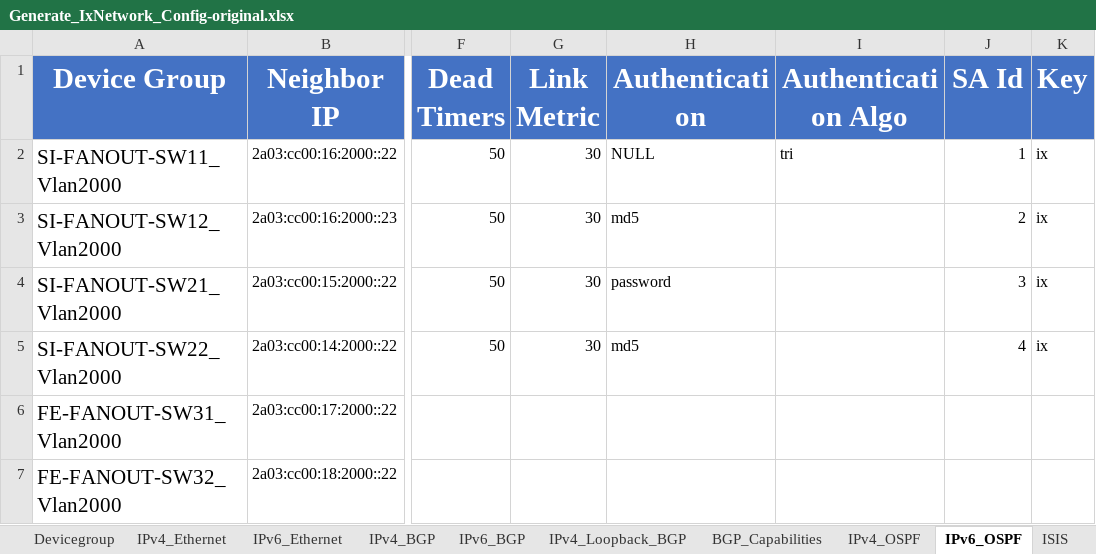
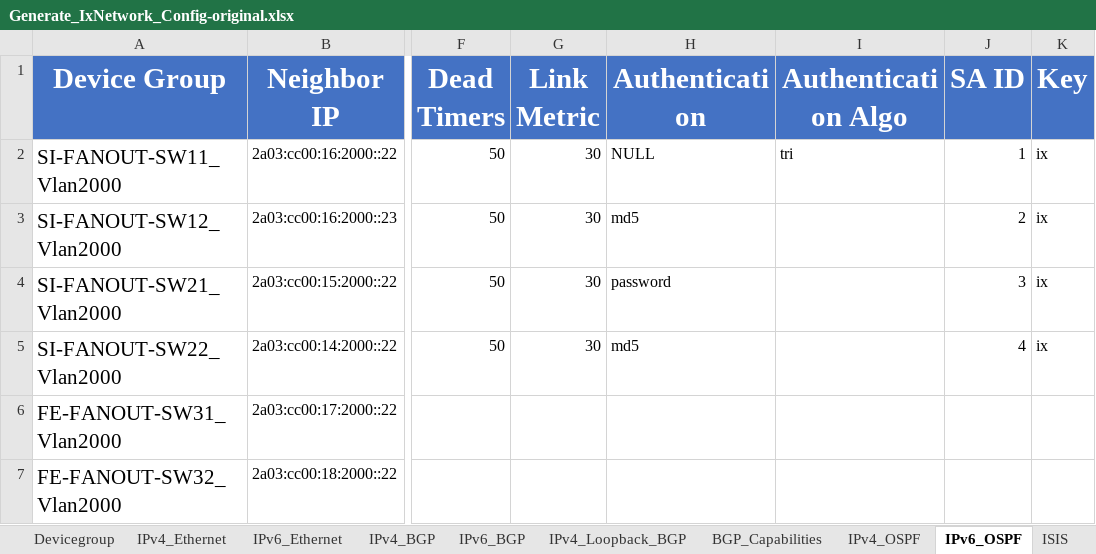
Before and after one commit to keysightgems/Bulk_configuration, an Excel workbook: Generate_IxNetwork_Config-original.xlsx, sheet IPv6_OSPF, drawn as a sheet; only a part is shown, gaps mark what is left out; values as stored, in another font and other column widths than the file's, no borders; the diff names each change by its address in the sheet, - before the commit and + after, or states it on an @@ line.

```diff
--- a/Generate_IxNetwork_Config-original.xlsx (sheet IPv6_OSPF)
+++ b/Generate_IxNetwork_Config-original.xlsx (sheet IPv6_OSPF)
-J1: SA Id
+J1: SA ID
```
Also changed, not shown: sheet Devicegroup, sheet IPv4_BGP, sheet IPv6_BGP, sheet IPv4_OSPF, sheet ISIS.
